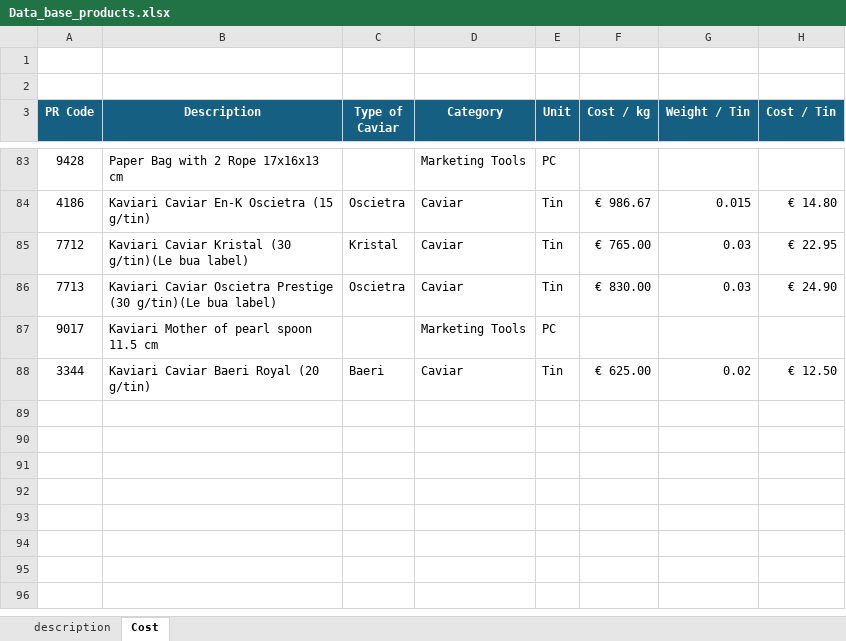
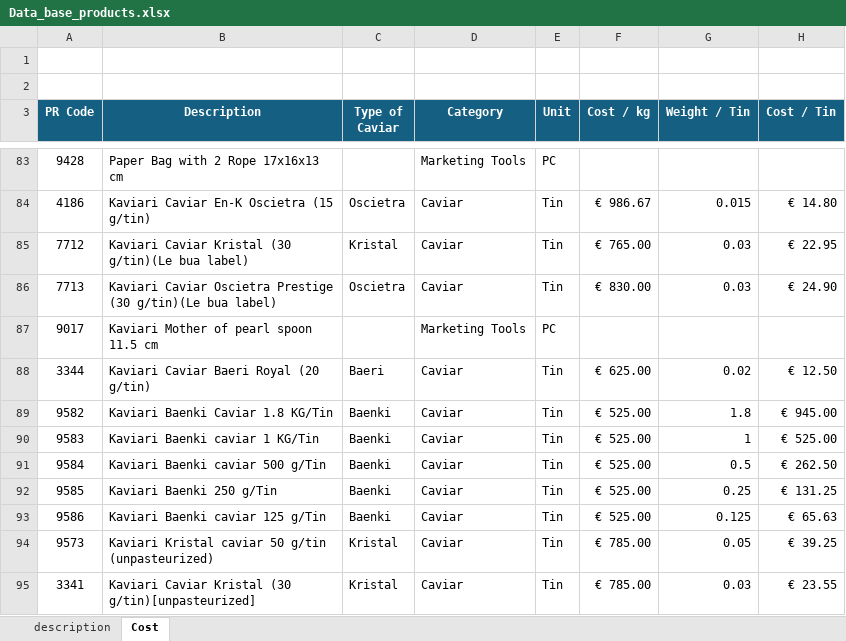
Before and after one commit to FabCler/Kaviari, an Excel workbook: data/Data_base_products.xlsx, sheet Cost, drawn as a sheet; only a part is shown, gaps mark what is left out; values as stored, in another font and other column widths than the file's, no borders; the diff names each change by its address in the sheet, - before the commit and + after, or states it on an @@ line.

```diff
--- a/data/Data_base_products.xlsx (sheet Cost)
+++ b/data/Data_base_products.xlsx (sheet Cost)
+row 89: 9582 | Kaviari Baenki Caviar 1.8 KG/Tin | Baenki | Caviar | Tin | € 525.00 | 1.8 | € 945.00
+row 90: 9583 | Kaviari Baenki caviar 1 KG/Tin | Baenki | Caviar | Tin | € 525.00 | 1 | € 525.00
+row 91: 9584 | Kaviari Baenki caviar 500 g/Tin | Baenki | Caviar | Tin | € 525.00 | 0.5 | € 262.50
+row 92: 9585 | Kaviari Baenki 250 g/Tin | Baenki | Caviar | Tin | € 525.00 | 0.25 | € 131.25
+row 93: 9586 | Kaviari Baenki caviar 125 g/Tin | Baenki | Caviar | Tin | € 525.00 | 0.125 | € 65.63
+row 94: 9573 | Kaviari Kristal caviar 50 g/tin (unpasteurized) | Kristal | Caviar | Tin | € 785.00 | 0.05 | € 39.25
+row 95: 3341 | Kaviari Caviar Kristal (30 g/tin)[unpasteurized] | Kristal | Caviar | Tin | € 785.00 | 0.03 | € 23.55
```
Also changed, not shown: sheet description, 8 other files.
